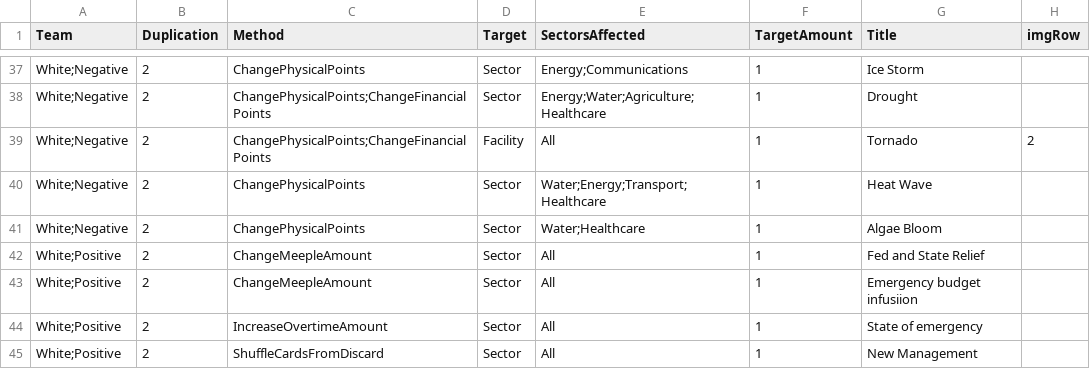
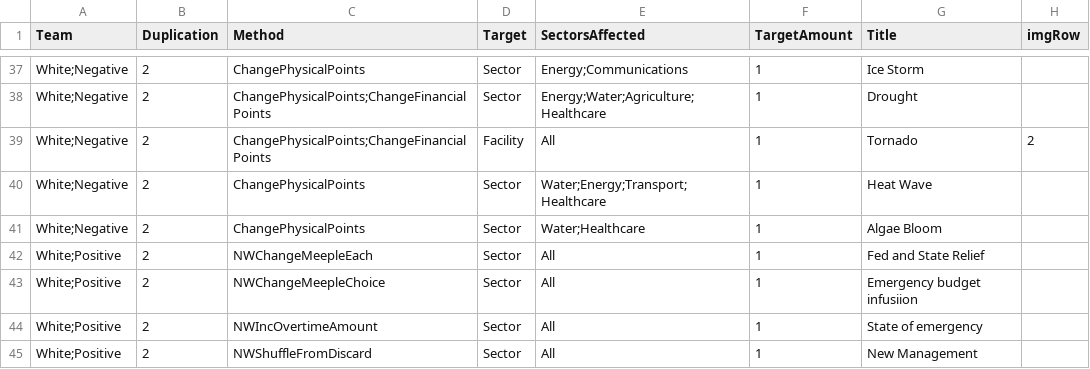
Before and after one commit to profjdbayliss/RIT-Resilience-Game, a CSV file: ResilienceGame/Assets/StreamingAssets/SectorDownCards.csv, drawn as a sheet; only a part is shown, gaps mark what is left out; the diff names each change by its address in the sheet, - before the commit and + after, or states it on an @@ line.

Commit message:
put down the framework for the positive white cards now need to fill in the methods in cardactions.cs

```diff
--- a/ResilienceGame/Assets/StreamingAssets/SectorDownCards.csv
+++ b/ResilienceGame/Assets/StreamingAssets/SectorDownCards.csv
-C42 (Method): ChangeMeepleAmount
+C42 (Method): NWChangeMeepleEach
-C43 (Method): ChangeMeepleAmount
+C43 (Method): NWChangeMeepleChoice
-C44 (Method): IncreaseOvertimeAmount
+C44 (Method): NWIncOvertimeAmount
-C45 (Method): ShuffleCardsFromDiscard
+C45 (Method): NWShuffleFromDiscard
```
Also changed, not shown: 2 other files.
